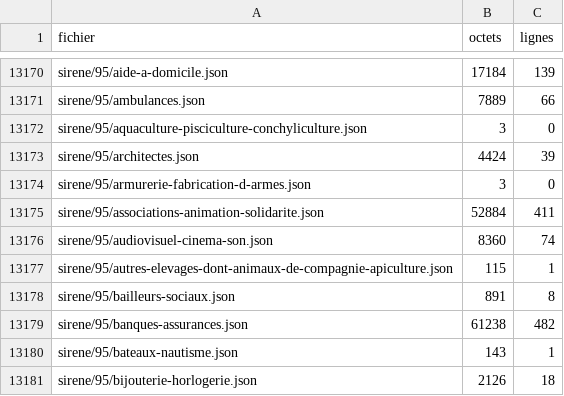
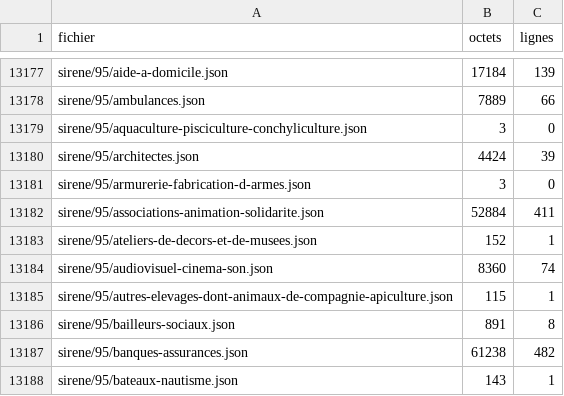
Before and after one commit to maths-sciences-lp/carte-stages-donnees, a CSV file: tailles-fichiers.csv, drawn as a sheet; only a part is shown, gaps mark what is left out; the shorter side is filled out with more unchanged rows; the diff covers the shown part only.

```diff
--- a/tailles-fichiers.csv
+++ b/tailles-fichiers.csv
@@ -13175,2 +13182,3 @@ sirene/95/armurerie-fabrication-d-armes.json,3,0
 sirene/95/associations-animation-solidarite.json,52884,411
+sirene/95/ateliers-de-decors-et-de-musees.json,152,1
 sirene/95/audiovisuel-cinema-son.json,8360,74
```
Also changed, not shown: 7 added rows elsewhere in this file, 19 other files.
